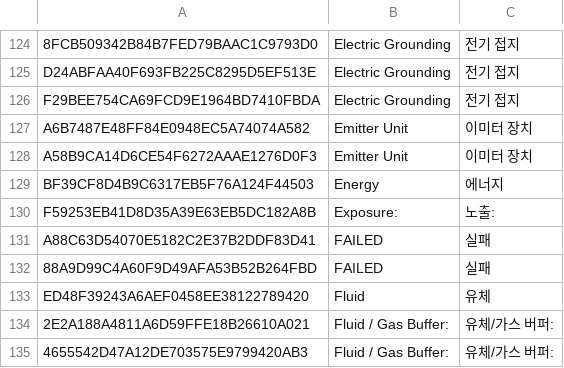
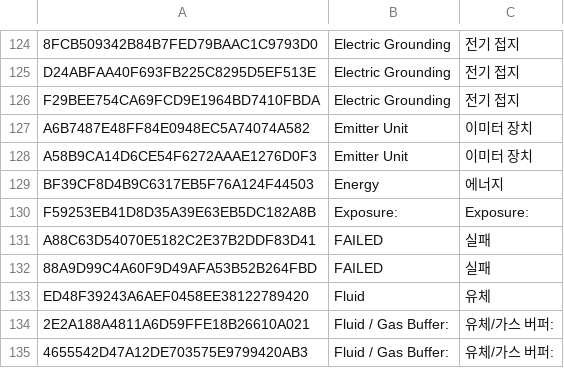
Before and after one commit to Polar-Zero/SatisfactoryPlusi18n, a TSV file: Localization/ko/RefinedPower.tsv, drawn as a sheet; only a part is shown, gaps mark what is left out.

```diff
--- a/Localization/ko/RefinedPower.tsv
+++ b/Localization/ko/RefinedPower.tsv
@@ -129,3 +129,3 @@ A58B9CA14D6CE54F6272AAAE1276D0F3	Emitter Unit	이미터 장치
 BF39CF8D4B9C6317EB5F76A124F44503	Energy	에너지
-F59253EB41D8D35A39E63EB5DC182A8B	Exposure: 	노출:
+F59253EB41D8D35A39E63EB5DC182A8B	Exposure: 	Exposure:
 A88C63D54070E5182C2E37B2DDF83D41	FAILED	실패
```
Also changed, not shown: Localization/ko/NoTranslate.tsv.
